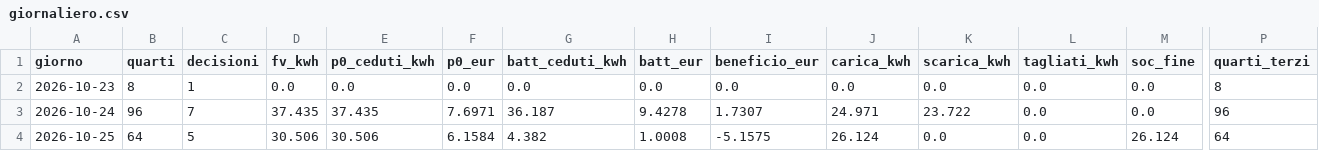
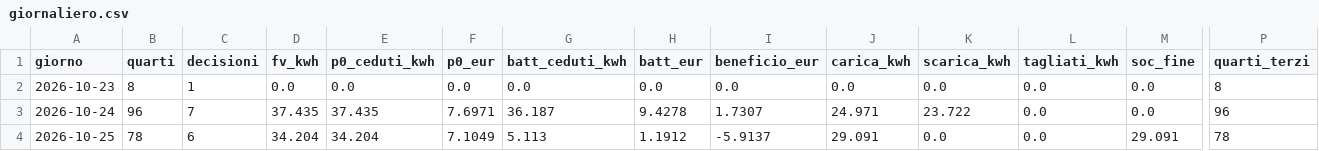
Before and after one commit to paolofontanacn-code/ems-dati, a CSV file: cessione/live/giornaliero.csv, drawn as a sheet; only a part is shown, gaps mark what is left out; the diff names each change by its address in the sheet, - before the commit and + after, or states it on an @@ line.

```diff
--- a/cessione/live/giornaliero.csv
+++ b/cessione/live/giornaliero.csv
-B4 (quarti): 64
+B4 (quarti): 78
-C4 (decisioni): 5
+C4 (decisioni): 6
-D4 (fv_kwh): 30.506
+D4 (fv_kwh): 34.204
-E4 (p0_ceduti_kwh): 30.506
+E4 (p0_ceduti_kwh): 34.204
-F4 (p0_eur): 6.1584
+F4 (p0_eur): 7.1049
-G4 (batt_ceduti_kwh): 4.382
+G4 (batt_ceduti_kwh): 5.113
-H4 (batt_eur): 1.0008
+H4 (batt_eur): 1.1912
-I4 (beneficio_eur): -5.1575
+I4 (beneficio_eur): -5.9137
-J4 (carica_kwh): 26.124
+J4 (carica_kwh): 29.091
-M4 (soc_fine): 26.124
+M4 (soc_fine): 29.091
-P4 (quarti_terzi): 64
+P4 (quarti_terzi): 78
```
Also changed, not shown: pannello/diagnosi_rete.csv, 17 other files.
